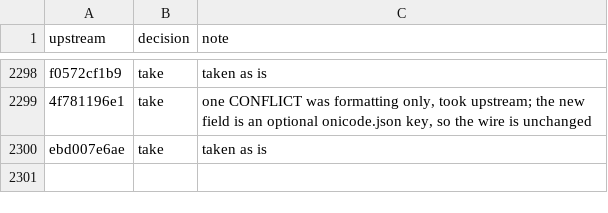
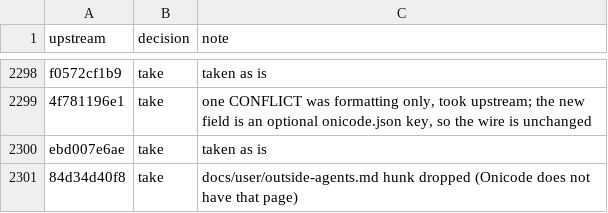
Before and after one commit to aislopware/onicode, a TSV file: scripts/upstream-sync.ledger.tsv, drawn as a sheet; only a part is shown, gaps mark what is left out; the diff names each change by its address in the sheet, - before the commit and + after, or states it on an @@ line.

Commit message:
feat(cli): choose model options when starting a thread with onicode thread start (#23932)
Ported from pingdotgg/t3code@84d34d40f8.

Co-authored-by: Julius Marminge <julius0216@outlook.com>

```diff
--- a/scripts/upstream-sync.ledger.tsv
+++ b/scripts/upstream-sync.ledger.tsv
+row 2301: 84d34d40f8 | take | docs/user/outside-agents.md hunk dropped (Onicode does not have that page)
```
Also changed, not shown: 2 other files.
